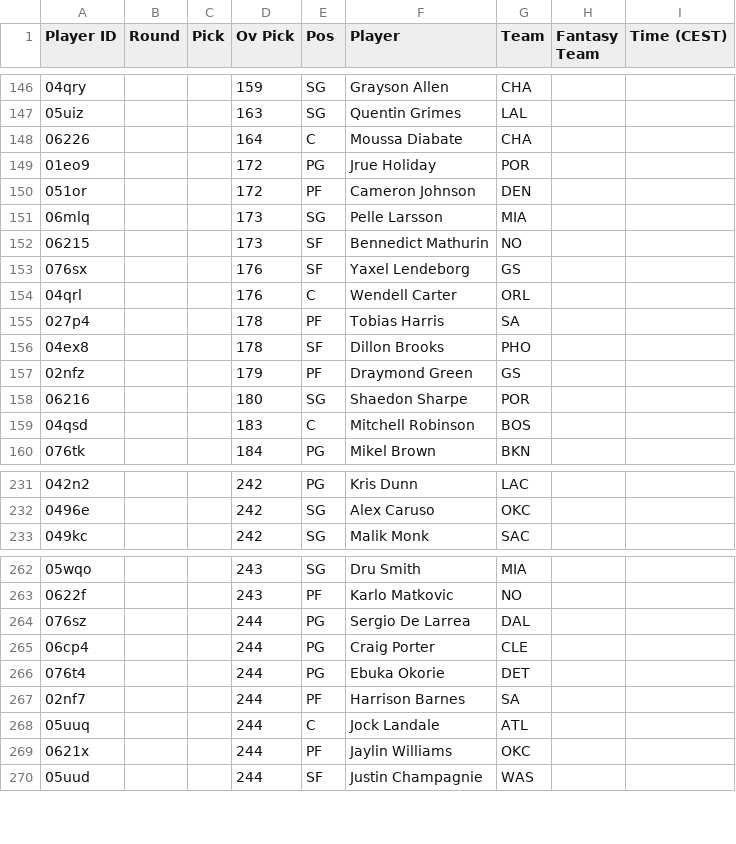
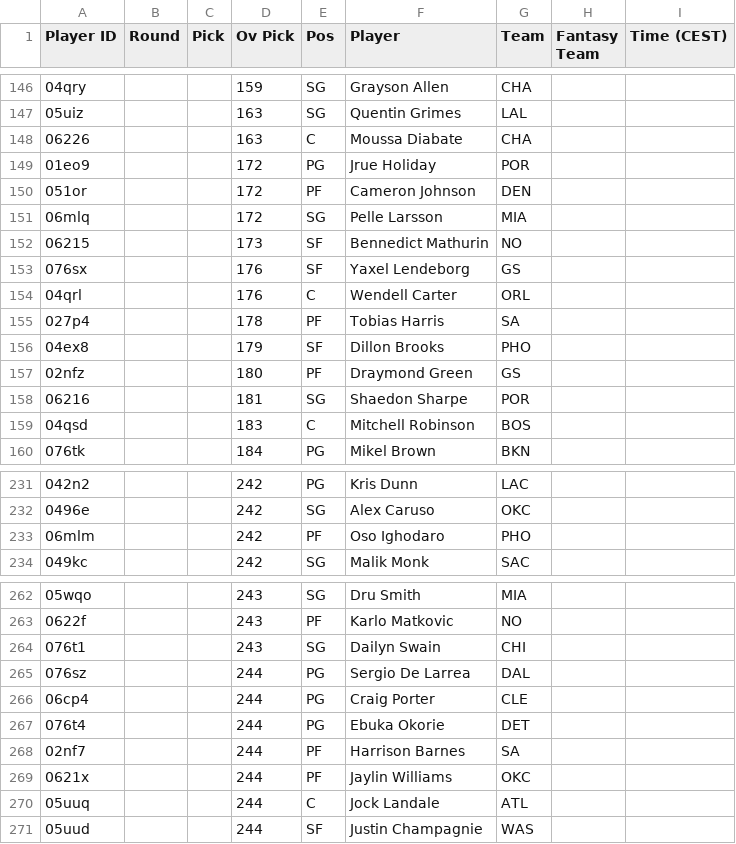
Before and after one commit to Pizzaratops/MFHFBs-NBA-Projections, a CSV file: data/fantrax-adp.csv, drawn as a sheet; only a part is shown, gaps mark what is left out; the diff covers the shown part only.

```diff
--- a/data/fantrax-adp.csv
+++ b/data/fantrax-adp.csv
@@ -147,6 +147,6 @@
 "05uiz","","","163","SG","Quentin Grimes","LAL","",""
-"06226","","","164","C","Moussa Diabate","CHA","",""
+"06226","","","163","C","Moussa Diabate","CHA","",""
 "01eo9","","","172","PG","Jrue Holiday","POR","",""
 "051or","","","172","PF","Cameron Johnson","DEN","",""
-"06mlq","","","173","SG","Pelle Larsson","MIA","",""
+"06mlq","","","172","SG","Pelle Larsson","MIA","",""
 "06215","","","173","SF","Bennedict Mathurin","NO","",""
@@ -155,5 +155,5 @@
 "027p4","","","178","PF","Tobias Harris","SA","",""
-"04ex8","","","178","SF","Dillon Brooks","PHO","",""
-"02nfz","","","179","PF","Draymond Green","GS","",""
-"06216","","","180","SG","Shaedon Sharpe","POR","",""
+"04ex8","","","179","SF","Dillon Brooks","PHO","",""
+"02nfz","","","180","PF","Draymond Green","GS","",""
+"06216","","","181","SG","Shaedon Sharpe","POR","",""
 "04qsd","","","183","C","Mitchell Robinson","BOS","",""
@@ -232,2 +232,3 @@
 "0496e","","","242","SG","Alex Caruso","OKC","",""
+"06mlm","","","242","PF","Oso Ighodaro","PHO","",""
 "049kc","","","242","SG","Malik Monk","SAC","",""
@@ -263,2 +263,3 @@
 "0622f","","","243","PF","Karlo Matkovic","NO","",""
+"076t1","","","243","SG","Dailyn Swain","CHI","",""
 "076sz","","","244","PG","Sergio De Larrea","DAL","",""
@@ -267,4 +268,4 @@
 "02nf7","","","244","PF","Harrison Barnes","SA","",""
+"0621x","","","244","PF","Jaylin Williams","OKC","",""
 "05uuq","","","244","C","Jock Landale","ATL","",""
-"0621x","","","244","PF","Jaylin Williams","OKC","",""
 "05uud","","","244","SF","Justin Champagnie","WAS","",""
```
Also changed, not shown: 1 removed row, 9 moved rows and 13 edited cells elsewhere in this file, 1 other file.
